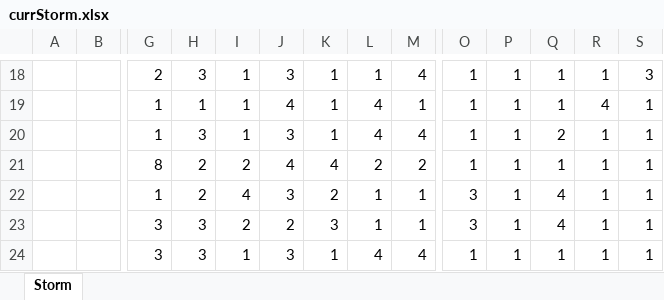
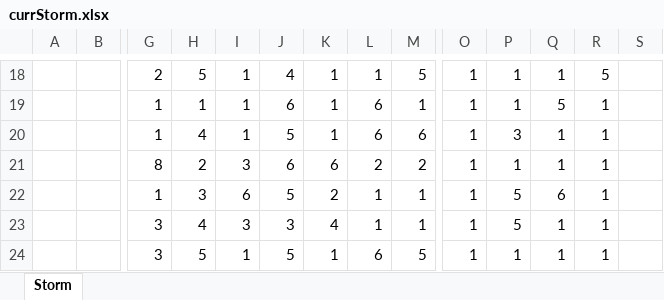
Before and after one commit to rowanbk/sbMapper, an Excel workbook: currStorm.xlsx, sheet Storm, drawn as a sheet; only a part is shown, gaps mark what is left out; values as stored, in another font and other column widths than the file's, no borders; conditional formats not drawn; removed rows and columns are numbered as before the commit, all else as after; rows hold the shown columns only; the diff covers the shown part only; the diff names each change by its address in the sheet, - before the commit and + after, or states it on an @@ line.

```diff
--- a/currStorm.xlsx (sheet Storm)
+++ b/currStorm.xlsx (sheet Storm)
-H18: 3
+H18: 5
-J18: 3
+J18: 4
-M18: 4
+M18: 5
-R18: 1
+R18: 5
-S18: 3
+S18: (empty)
-J19: 4
+J19: 6
-L19:L20: 4
+L19:L20: 6
-Q19: 1
+Q19: 5
-R19: 4
+R19: 1
-S19:S22: 1
+S19:S22: (empty)
-H20: 3
+H20: 4
-J20: 3
+J20: 5
-M20: 4
+M20: 6
-P20: 1
+P20: 3
-Q20: 2
+Q20: 1
-I21: 2
+I21: 3
-J21: 4
+J21: 6
-K21: 4
+K21: 6
-H22: 2
+H22: 3
-I22: 4
+I22: 6
-J22: 3
+J22: 5
-O22: 3
+O22: 1
-P22: 1
+P22: 5
-Q22: 4
+Q22: 6
-row 23:  |  | 3 | 3 | 2 | 2 | 3 | 1 | 1 | 3 | 1 | 4 | 1 | 1
+row 23:  |  | 3 | 4 | 3 | 3 | 4 | 1 | 1 | 1 | 5 | 1 | 1
-H24: 3
+H24: 5
-J24: 3
+J24: 5
-L24: 4
+L24: 6
-M24: 4
+M24: 5
-S24: 1
+S24: (empty)
```
Also changed, not shown: 41 added rows, 41 removed rows and 158 edited cells elsewhere in this sheet, formulas that keep their value, 2 other files.
